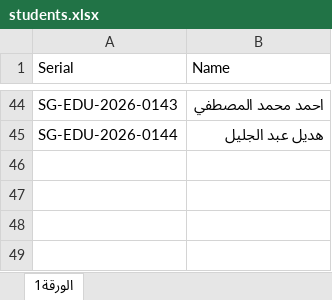
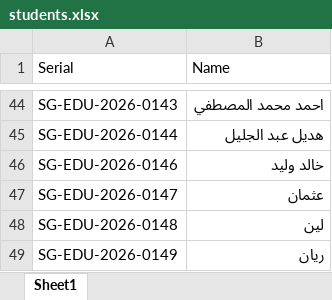
Before and after one commit to Mohamedocx/card-system-full-ui, an Excel workbook: students.xlsx, sheet Sheet1, drawn as a sheet; only a part is shown, gaps mark what is left out; values as stored, in another font and other column widths than the file's, no cell formats; charts and pictures and table styles not drawn; the diff names each change by its address in the sheet, - before the commit and + after, or states it on an @@ line.

```diff
--- a/students.xlsx (sheet Sheet1)
+++ b/students.xlsx (sheet Sheet1)
-sheet tab: الورقة1
+sheet tab: Sheet1
+row 46: SG-EDU-2026-0146 | خالد وليد
+row 47: SG-EDU-2026-0147 | عثمان
+row 48: SG-EDU-2026-0148 | لين
+row 49: SG-EDU-2026-0149 | ريان
```
Also changed, not shown: cell formats, charts or pictures, 1 other file.
